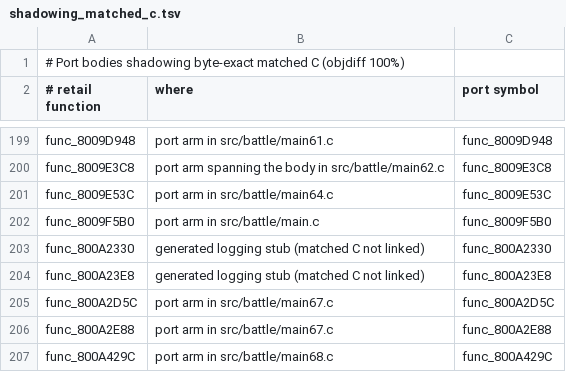
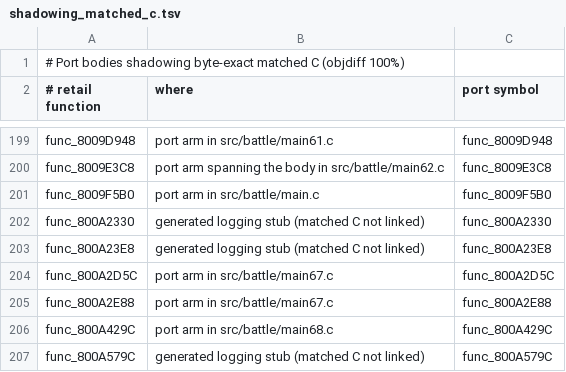
Before and after one commit to Blizz127/xenogears-decomp-ai, a TSV file: docs/port/shadowing_matched_c.tsv, drawn as a sheet; only a part is shown, gaps mark what is left out; the shorter side is filled out with more unchanged rows; the diff names each change by its address in the sheet, - before the commit and + after, or states it on an @@ line.

Commit message:
battle: share matched Gear slot lookup body

```diff
--- a/docs/port/shadowing_matched_c.tsv
+++ b/docs/port/shadowing_matched_c.tsv
-row 201: func_8009E53C | port arm in src/battle/main64.c | func_8009E53C
```
Also changed, not shown: 5 other files.
